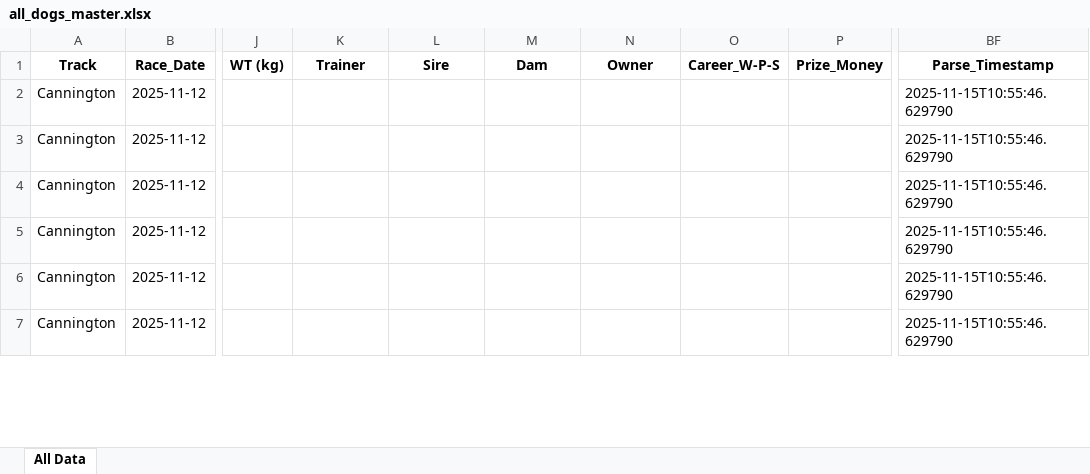
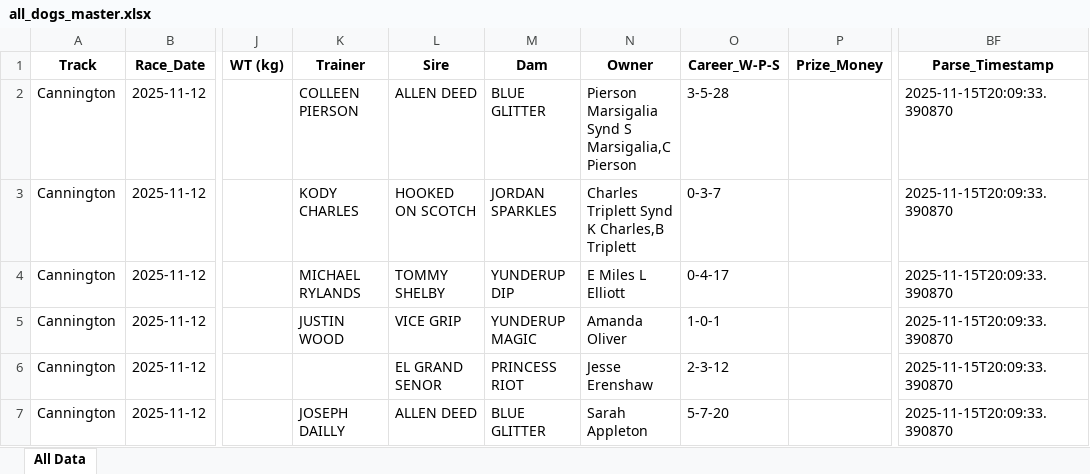
Before and after one commit to danieljohnconstantine-a11y/MasterControl, an Excel workbook: outputs/all_dogs_master.xlsx, sheet All Data, drawn as a sheet; only a part is shown, gaps mark what is left out; values as stored, in another font and other column widths than the file's, no borders; the diff covers the shown part only; the diff names each change by its address in the sheet, - before the commit and + after, or states it on an @@ line.

```diff
--- a/outputs/all_dogs_master.xlsx (sheet All Data)
+++ b/outputs/all_dogs_master.xlsx (sheet All Data)
-K2 (Trainer): (empty)
+K2 (Trainer): COLLEEN PIERSON
-L2 (Sire): (empty)
+L2 (Sire): ALLEN DEED
-M2 (Dam): (empty)
+M2 (Dam): BLUE GLITTER
-N2 (Owner): (empty)
+N2 (Owner): Pierson Marsigalia Synd S Marsigalia,C Pierson
-O2 (Career_W-P-S): (empty)
+O2 (Career_W-P-S): 3-5-28
-BF2:BF7 (Parse_Timestamp): 2025-11-15T10:55:46.629790
+BF2:BF7 (Parse_Timestamp): 2025-11-15T20:09:33.390870
-K3 (Trainer): (empty)
+K3 (Trainer): KODY CHARLES
-L3 (Sire): (empty)
+L3 (Sire): HOOKED ON SCOTCH
-M3 (Dam): (empty)
+M3 (Dam): JORDAN SPARKLES
-N3 (Owner): (empty)
+N3 (Owner): Charles Triplett Synd K Charles,B Triplett
-O3 (Career_W-P-S): (empty)
+O3 (Career_W-P-S): 0-3-7
-K4 (Trainer): (empty)
+K4 (Trainer): MICHAEL RYLANDS
-L4 (Sire): (empty)
+L4 (Sire): TOMMY SHELBY
-M4 (Dam): (empty)
+M4 (Dam): YUNDERUP DIP
-N4 (Owner): (empty)
+N4 (Owner): E Miles L Elliott
-O4 (Career_W-P-S): (empty)
+O4 (Career_W-P-S): 0-4-17
-K5 (Trainer): (empty)
+K5 (Trainer): JUSTIN WOOD
-L5 (Sire): (empty)
+L5 (Sire): VICE GRIP
-M5 (Dam): (empty)
+M5 (Dam): YUNDERUP MAGIC
-N5 (Owner): (empty)
+N5 (Owner): Amanda Oliver
-O5 (Career_W-P-S): (empty)
+O5 (Career_W-P-S): 1-0-1
-L6 (Sire): (empty)
+L6 (Sire): EL GRAND SENOR
-M6 (Dam): (empty)
+M6 (Dam): PRINCESS RIOT
-N6 (Owner): (empty)
+N6 (Owner): Jesse Erenshaw
-O6 (Career_W-P-S): (empty)
+O6 (Career_W-P-S): 2-3-12
-K7 (Trainer): (empty)
+K7 (Trainer): JOSEPH DAILLY
-L7 (Sire): (empty)
+L7 (Sire): ALLEN DEED
-M7 (Dam): (empty)
+M7 (Dam): BLUE GLITTER
-N7 (Owner): (empty)
+N7 (Owner): Sarah Appleton
-O7 (Career_W-P-S): (empty)
+O7 (Career_W-P-S): 5-7-20
```
Also changed, not shown: 1398 edited cells elsewhere in this sheet, 2 other files.
